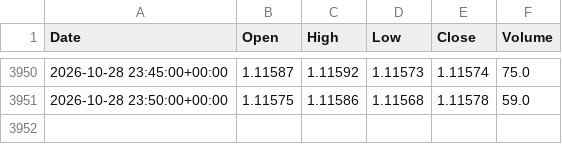
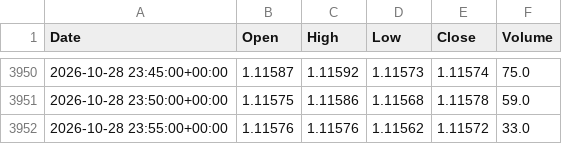
Before and after one commit to Dannyijebor/forex-bot, a CSV file: bars_cache_EURUSD.csv, drawn as a sheet; only a part is shown, gaps mark what is left out; the diff names each change by its address in the sheet, - before the commit and + after, or states it on an @@ line.

```diff
--- a/bars_cache_EURUSD.csv
+++ b/bars_cache_EURUSD.csv
+row 3952: 2026-10-28 23:55:00+00:00 | 1.11576 | 1.11576 | 1.11562 | 1.11572 | 33.0
```
Also changed, not shown: bars_cache_GBPUSD.csv, bars_cache_USDJPY.csv, 1 other file.
